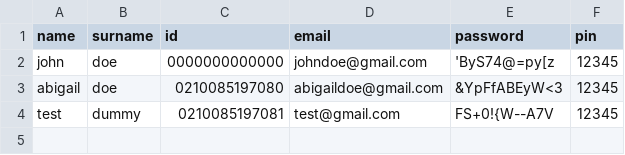
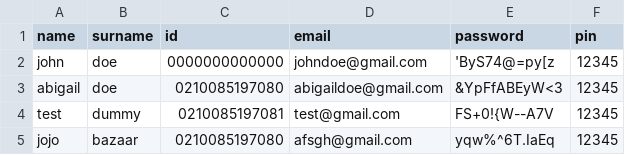
Before and after one commit to GingerNinja21/BankSwift, a CSV file: password_records.csv, drawn as a sheet; the diff names each change by its address in the sheet, - before the commit and + after, or states it on an @@ line.

```diff
--- a/password_records.csv
+++ b/password_records.csv
+row 5: jojo | bazaar | 0210085197080 | afsgh@gmail.com | yqw%^6T.IaEq | 12345
```
Also changed, not shown: accounts.csv, 4 other files.
